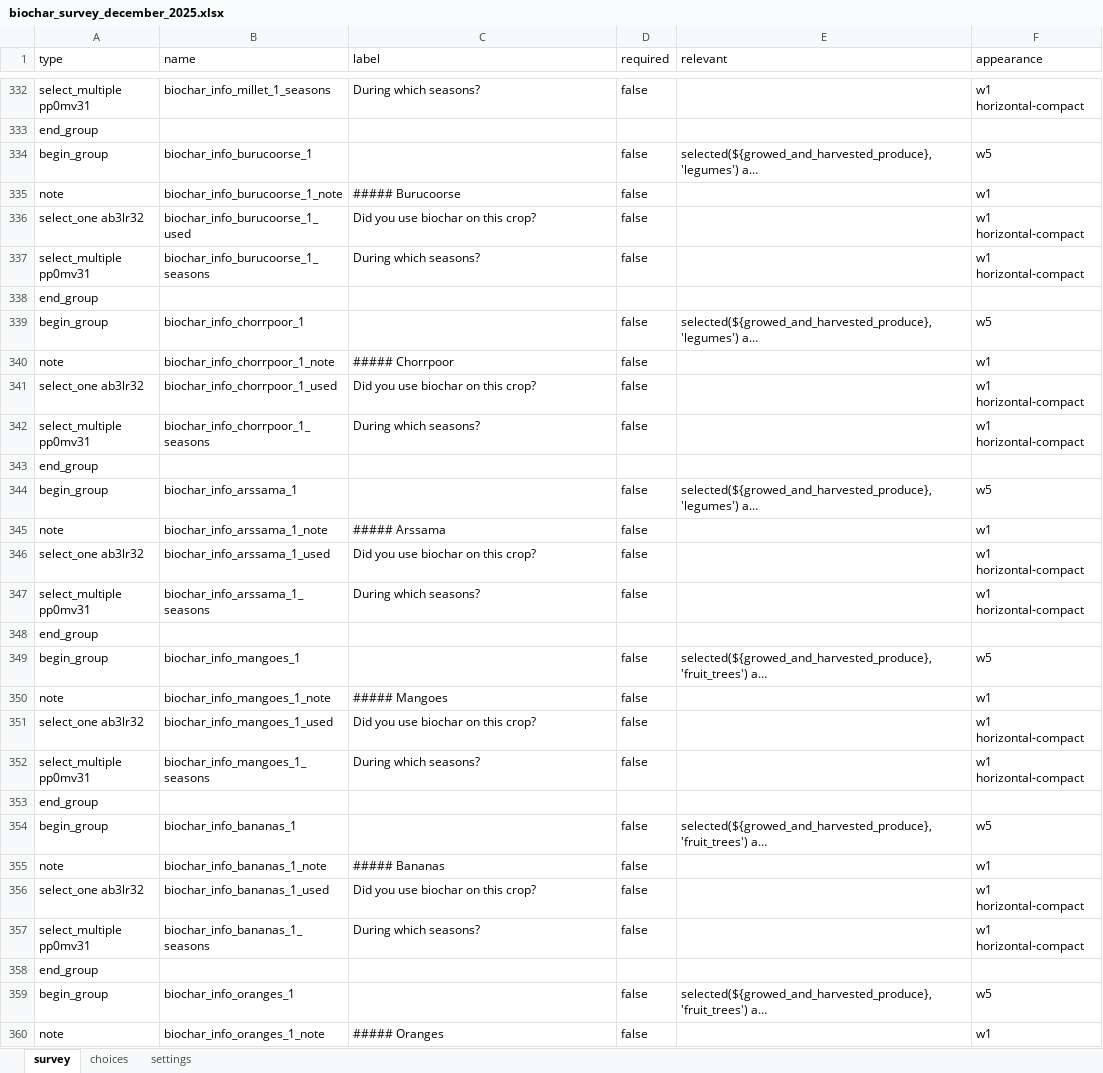
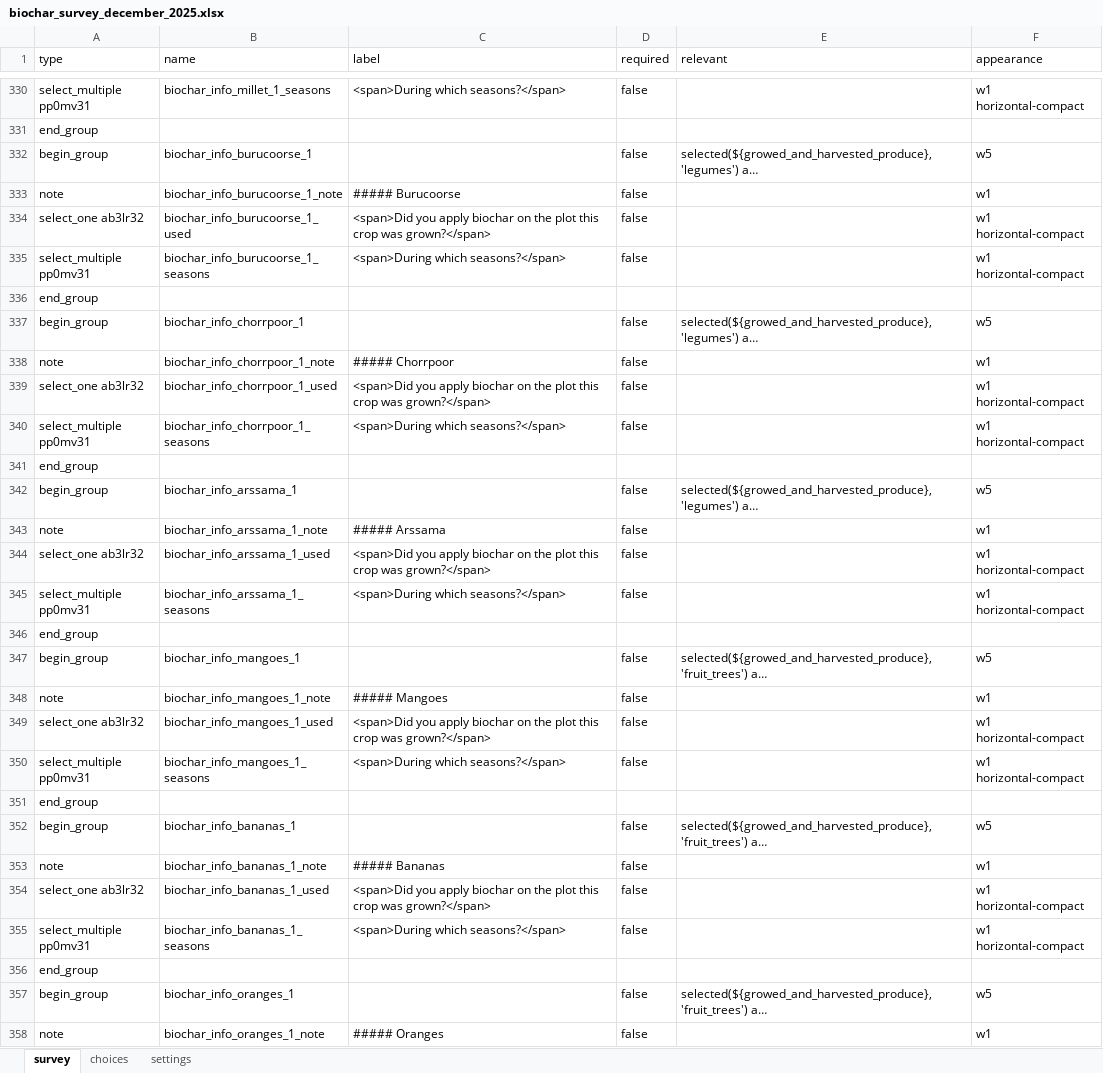
Before and after one commit to krisschaaf/microsoleil, an Excel workbook: surveys/biochar_survey_december_2025.xlsx, sheet survey, drawn as a sheet; only a part is shown, gaps mark what is left out; long unchanged cells end in …; values as stored, in another font and other column widths than the file's, no borders; addresses are those after the commit; the diff covers the shown part only; the diff names each change by its address in the sheet, - before the commit and + after, or states it on an @@ line.

Commit message:
update december survey 2025

```diff
--- a/surveys/biochar_survey_december_2025.xlsx (sheet survey)
+++ b/surveys/biochar_survey_december_2025.xlsx (sheet survey)
-C330 (label): During which seasons?
+C330 (label): <span>During which seasons?</span>
-C334 (label): Did you use biochar on this crop?
+C334 (label): <span>Did you apply biochar on the plot this crop was grown?</span>
-C335 (label): During which seasons?
+C335 (label): <span>During which seasons?</span>
-C339 (label): Did you use biochar on this crop?
+C339 (label): <span>Did you apply biochar on the plot this crop was grown?</span>
-C340 (label): During which seasons?
+C340 (label): <span>During which seasons?</span>
-C344 (label): Did you use biochar on this crop?
+C344 (label): <span>Did you apply biochar on the plot this crop was grown?</span>
-C345 (label): During which seasons?
+C345 (label): <span>During which seasons?</span>
-C349 (label): Did you use biochar on this crop?
+C349 (label): <span>Did you apply biochar on the plot this crop was grown?</span>
-C350 (label): During which seasons?
+C350 (label): <span>During which seasons?</span>
-C354 (label): Did you use biochar on this crop?
+C354 (label): <span>Did you apply biochar on the plot this crop was grown?</span>
-C355 (label): During which seasons?
+C355 (label): <span>During which seasons?</span>
```
Also changed, not shown: 5 added rows, 3 removed rows and 109 edited cells elsewhere in this sheet, sheet choices.
